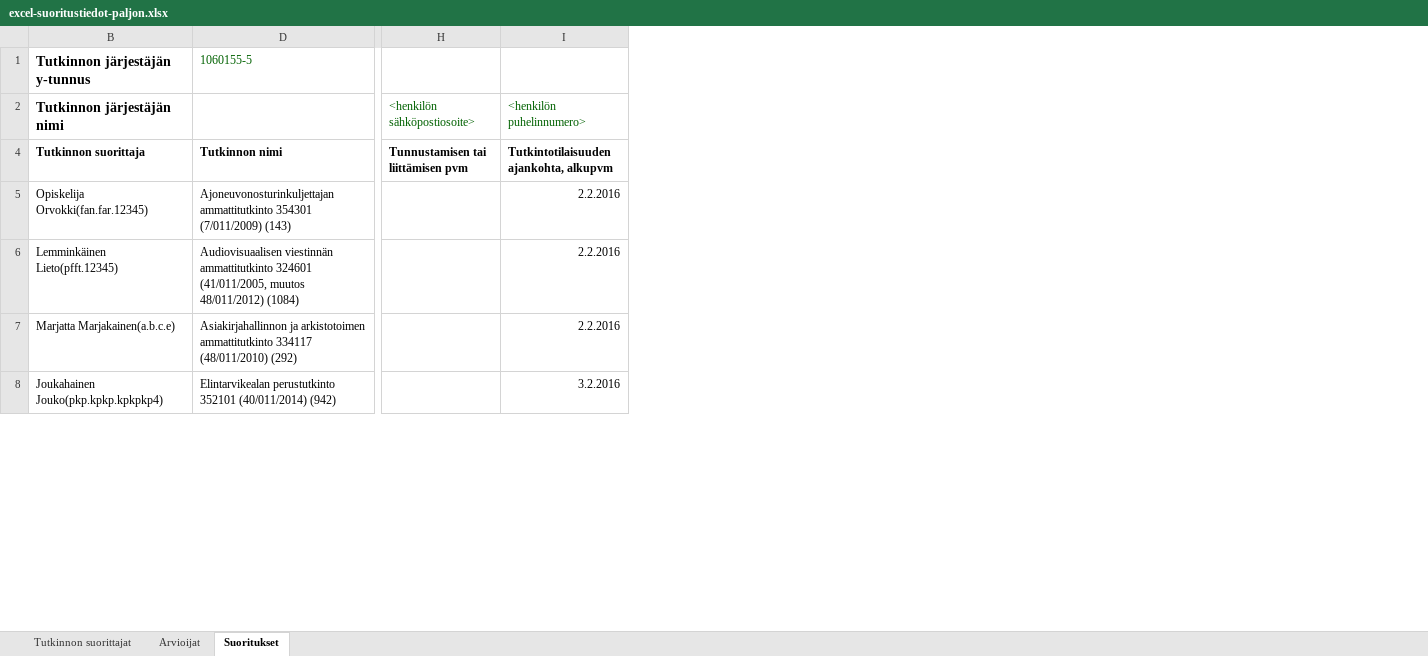
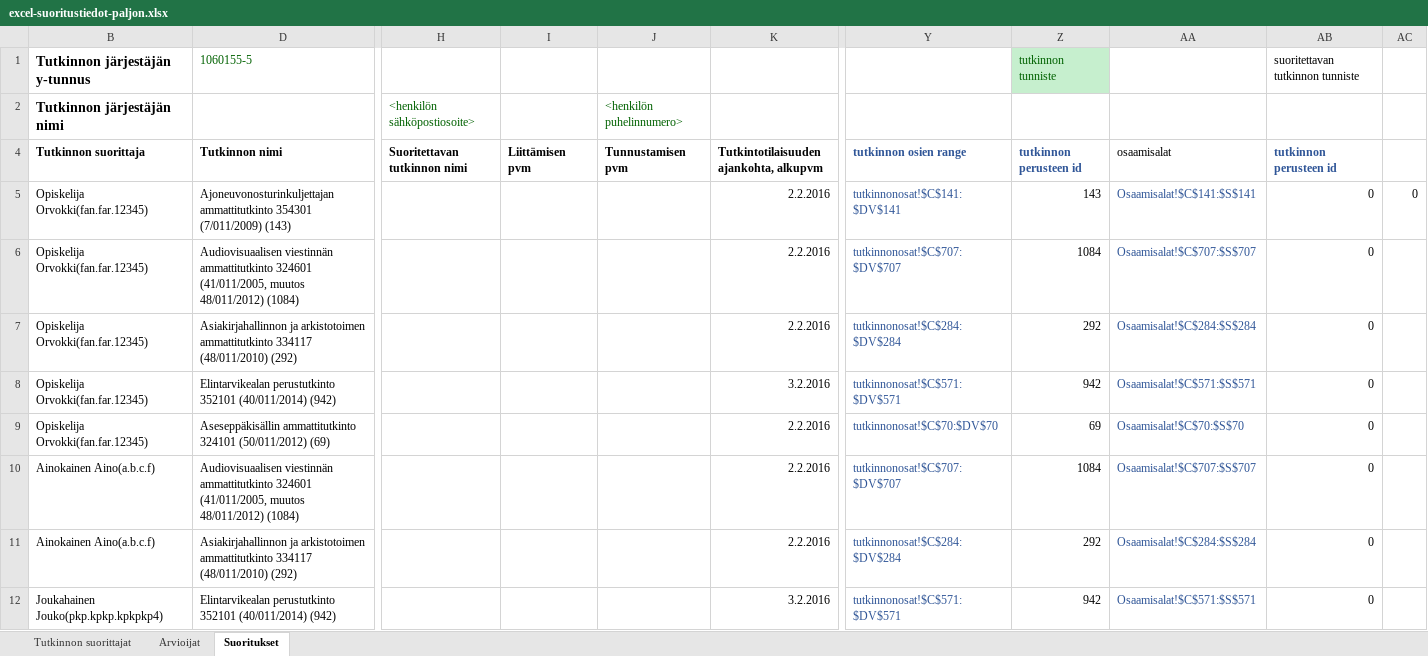
Before and after one commit to Opetushallitus/aitu, an Excel workbook: ttk/test-resources/excel-suoritustiedot-paljon.xlsx, sheet Suoritukset, drawn as a sheet; only a part is shown, gaps mark what is left out; values as stored, in another font and other column widths than the file's, no borders; addresses are those after the commit; rows hold the shown columns only; the diff covers the shown part only; the diff names each change by its address in the sheet, - before the commit and + after, or states it on an @@ line.

```diff
--- a/ttk/test-resources/excel-suoritustiedot-paljon.xlsx (sheet Suoritukset)
+++ b/ttk/test-resources/excel-suoritustiedot-paljon.xlsx (sheet Suoritukset)
+column I (Liittämisen pvm), empty
+column J (Tunnustamisen pvm), row 2: <henkilön puhelinnumero>
@@ column Y (tutkinnon osien range) unhidden, rows 5-6: tutkinnonosat!$C$141:$DV$141 | tutkinnonosat!$C$707:$DV$707; rows 11-12: tutkinnonosat!$C$284:$DV$284 | tutkinnonosat!$C$571:$DV$571 @@
+column Z (tutkinnon perusteen id), row 1: tutkinnon tunniste; rows 5-6: 143 | 1084; rows 11-12: 292 | 942
+column AA (osaamisalat), rows 5-6: Osaamisalat!$C$141:$S$141 | Osaamisalat!$C$707:$S$707; rows 11-12: Osaamisalat!$C$284:$S$284 | Osaamisalat!$C$571:$S$571
+column AB (tutkinnon perusteen id), row 1: suoritettavan tutkinnon tunniste; rows 5-6: 0 | 0; rows 11-12: 0 | 0
+column AC, row 5: 0
-K2: <henkilön puhelinnumero>
+K2: (empty)
-H4: Tunnustamisen tai liittämisen pvm
+H4: Suoritettavan tutkinnon nimi
-B6 (Tutkinnon suorittaja): Lemminkäinen Lieto(pfft.12345)
+B6 (Tutkinnon suorittaja): Opiskelija Orvokki(fan.far.12345)
+row 7: Opiskelija Orvokki(fan.far.12345) | Asiakirjahallinnon ja arkistotoimen ammattitutkinto 334117 (48/011/2010) (292) |  |  |  | 2.2.2016 | tutkinnonosat!$C$284:$DV$284 | 292 | Osaamisalat!$C$284:$S$284 | 0
+row 8: Opiskelija Orvokki(fan.far.12345) | Elintarvikealan perustutkinto 352101 (40/011/2014) (942) |  |  |  | 3.2.2016 | tutkinnonosat!$C$571:$DV$571 | 942 | Osaamisalat!$C$571:$S$571 | 0
+row 9: Opiskelija Orvokki(fan.far.12345) | Aseseppäkisällin ammattitutkinto 324101 (50/011/2012) (69) |  |  |  | 2.2.2016 | tutkinnonosat!$C$70:$DV$70 | 69 | Osaamisalat!$C$70:$S$70 | 0
+row 10: Ainokainen Aino(a.b.c.f) | Audiovisuaalisen viestinnän ammattitutkinto 324601 (41/011/2005, muutos 48/011/2012) (1084) |  |  |  | 2.2.2016 | tutkinnonosat!$C$707:$DV$707 | 1084 | Osaamisalat!$C$707:$S$707 | 0
-B11 (Tutkinnon suorittaja): Marjatta Marjakainen(a.b.c.e)
+B11 (Tutkinnon suorittaja): Ainokainen Aino(a.b.c.f)
```
Also changed, not shown: 4 removed rows and 700 edited cells elsewhere in this sheet, sheet Arvioijat, formulas that keep their value, hidden cells, ttk/resources/tutosat_export_base.xlsx, ttk/test-resources/tutosat_perus.xlsx, 3 other files.
